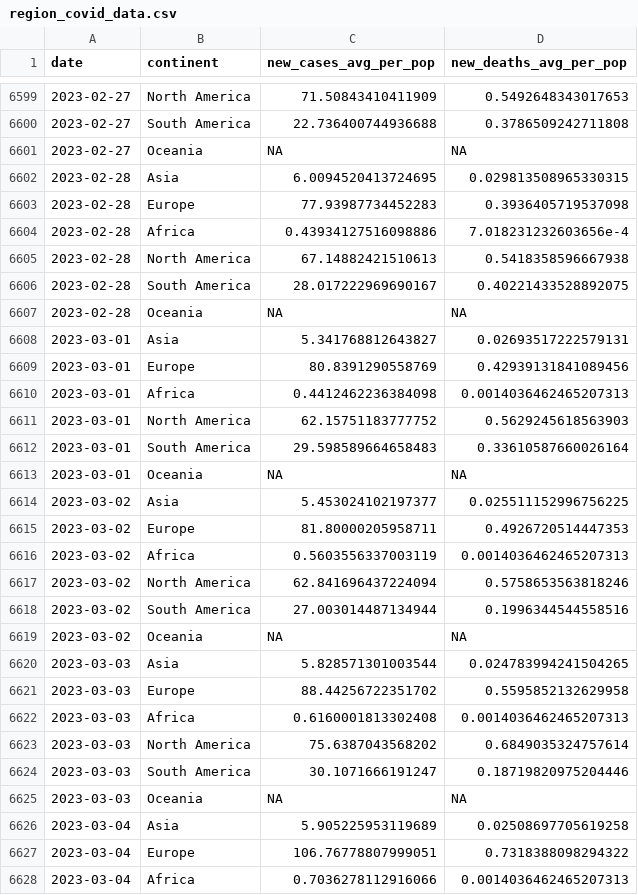
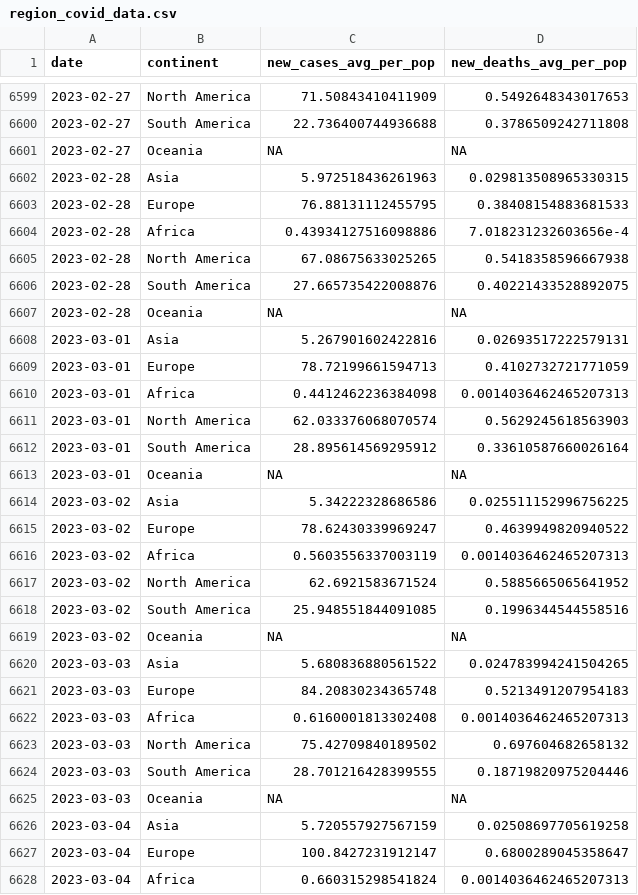
Before and after one commit to estelle-db/covid_monitor_app_db, a CSV file: cleaned_data/region_covid_data.csv, drawn as a sheet; only a part is shown, gaps mark what is left out; the diff covers the shown part only.

```diff
--- a/cleaned_data/region_covid_data.csv
+++ b/cleaned_data/region_covid_data.csv
@@ -6601,28 +6601,28 @@ date,continent,new_cases_avg_per_pop,new_deaths_avg_per_pop
 2023-02-27,Oceania,NA,NA
-2023-02-28,Asia,6.0094520413724695,0.029813508965330315
-2023-02-28,Europe,77.93987734452283,0.3936405719537098
+2023-02-28,Asia,5.972518436261963,0.029813508965330315
+2023-02-28,Europe,76.88131112455795,0.38408154883681533
 2023-02-28,Africa,0.43934127516098886,7.018231232603656e-4
-2023-02-28,North America,67.14882421510613,0.5418358596667938
-2023-02-28,South America,28.017222969690167,0.40221433528892075
+2023-02-28,North America,67.08675633025265,0.5418358596667938
+2023-02-28,South America,27.665735422008876,0.40221433528892075
 2023-02-28,Oceania,NA,NA
-2023-03-01,Asia,5.341768812643827,0.02693517222579131
-2023-03-01,Europe,80.8391290558769,0.42939131841089456
+2023-03-01,Asia,5.267901602422816,0.02693517222579131
+2023-03-01,Europe,78.72199661594713,0.4102732721771059
 2023-03-01,Africa,0.4412462236384098,0.0014036462465207313
-2023-03-01,North America,62.15751183777752,0.5629245618563903
-2023-03-01,South America,29.598589664658483,0.33610587660026164
+2023-03-01,North America,62.033376068070574,0.5629245618563903
+2023-03-01,South America,28.895614569295912,0.33610587660026164
 2023-03-01,Oceania,NA,NA
-2023-03-02,Asia,5.453024102197377,0.025511152996756225
-2023-03-02,Europe,81.80000205958711,0.4926720514447353
+2023-03-02,Asia,5.34222328686586,0.025511152996756225
+2023-03-02,Europe,78.62430339969247,0.4639949820940522
 2023-03-02,Africa,0.5603556337003119,0.0014036462465207313
-2023-03-02,North America,62.841696437224094,0.5758653563818246
-2023-03-02,South America,27.003014487134944,0.1996344544558516
+2023-03-02,North America,62.6921583671524,0.5885665065641952
+2023-03-02,South America,25.948551844091085,0.1996344544558516
 2023-03-02,Oceania,NA,NA
-2023-03-03,Asia,5.828571301003544,0.024783994241504265
-2023-03-03,Europe,88.44256722351702,0.5595852132629958
+2023-03-03,Asia,5.680836880561522,0.024783994241504265
+2023-03-03,Europe,84.20830234365748,0.5213491207954183
 2023-03-03,Africa,0.6160001813302408,0.0014036462465207313
-2023-03-03,North America,75.6387043568202,0.6849035324757614
-2023-03-03,South America,30.1071666191247,0.18719820975204446
+2023-03-03,North America,75.42709840189502,0.697604682658132
+2023-03-03,South America,28.701216428399555,0.18719820975204446
 2023-03-03,Oceania,NA,NA
-2023-03-04,Asia,5.905225953119689,0.02508697705619258
-2023-03-04,Europe,106.76778807999051,0.7318388098294322
-2023-03-04,Africa,0.7036278112916066,0.0014036462465207313
+2023-03-04,Asia,5.720557927567159,0.02508697705619258
+2023-03-04,Europe,100.8427231912147,0.6800289045358647
+2023-03-04,Africa,0.660315298541824,0.0014036462465207313
```
Also changed, not shown: 6 added rows and 10 edited cells elsewhere in this file, 2 other files.
